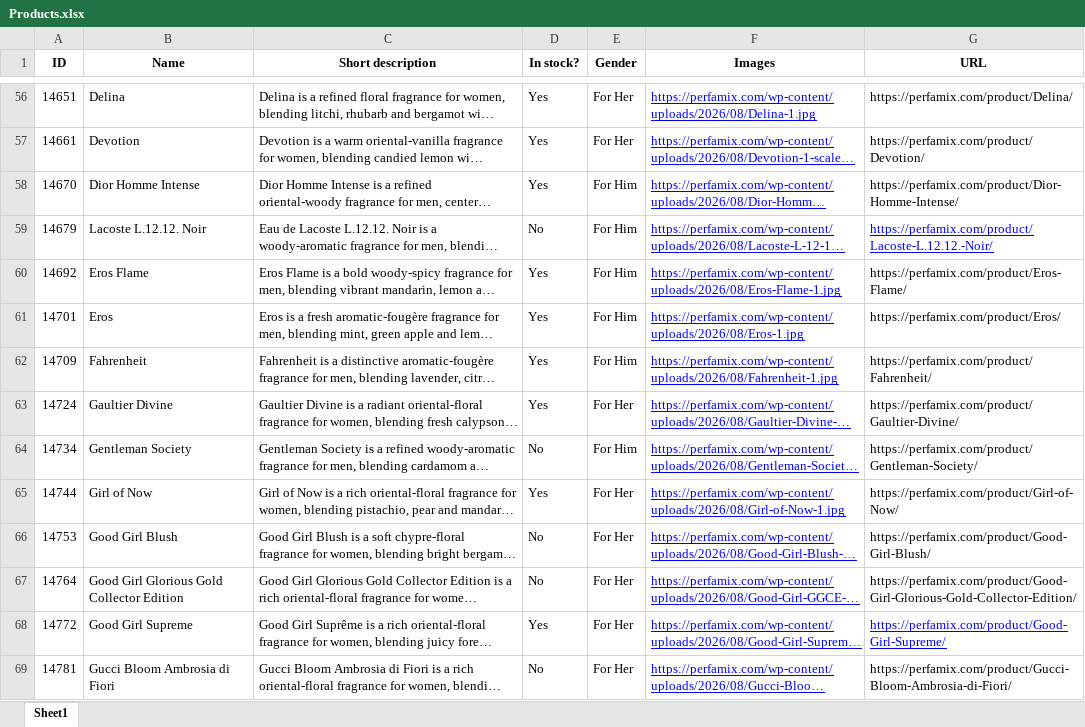
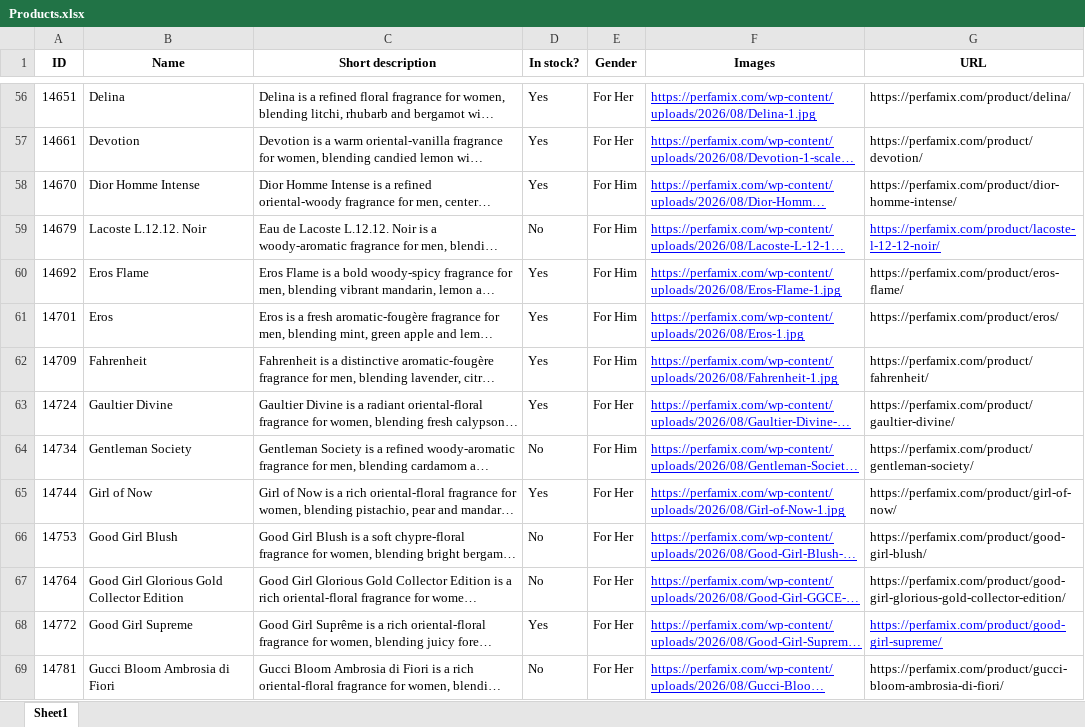
Before and after one commit to Dahshoury-sudo/pfxquiz, an Excel workbook: Products.xlsx, sheet Sheet1, drawn as a sheet; only a part is shown, gaps mark what is left out; long unchanged cells end in …; values as stored, in another font and other column widths than the file's, no borders; the diff covers the shown part only; the diff names each change by its address in the sheet, - before the commit and + after, or states it on an @@ line.

Commit message:
added new products

```diff
--- a/Products.xlsx (sheet Sheet1)
+++ b/Products.xlsx (sheet Sheet1)
-G56 (URL): https://perfamix.com/product/Delina/
+G56 (URL): https://perfamix.com/product/delina/
-G57 (URL): https://perfamix.com/product/Devotion/
+G57 (URL): https://perfamix.com/product/devotion/
-G58 (URL): https://perfamix.com/product/Dior-Homme-Intense/
+G58 (URL): https://perfamix.com/product/dior-homme-intense/
-G59 (URL): https://perfamix.com/product/Lacoste-L.12.12.-Noir/
+G59 (URL): https://perfamix.com/product/lacoste-l-12-12-noir/
-G60 (URL): https://perfamix.com/product/Eros-Flame/
+G60 (URL): https://perfamix.com/product/eros-flame/
-G61 (URL): https://perfamix.com/product/Eros/
+G61 (URL): https://perfamix.com/product/eros/
-G62 (URL): https://perfamix.com/product/Fahrenheit/
+G62 (URL): https://perfamix.com/product/fahrenheit/
-G63 (URL): https://perfamix.com/product/Gaultier-Divine/
+G63 (URL): https://perfamix.com/product/gaultier-divine/
-G64 (URL): https://perfamix.com/product/Gentleman-Society/
+G64 (URL): https://perfamix.com/product/gentleman-society/
-G65 (URL): https://perfamix.com/product/Girl-of-Now/
+G65 (URL): https://perfamix.com/product/girl-of-now/
-G66 (URL): https://perfamix.com/product/Good-Girl-Blush/
+G66 (URL): https://perfamix.com/product/good-girl-blush/
-G67 (URL): https://perfamix.com/product/Good-Girl-Glorious-Gold-Collector-Edition/
+G67 (URL): https://perfamix.com/product/good-girl-glorious-gold-collector-edition/
-G68 (URL): https://perfamix.com/product/Good-Girl-Supreme/
+G68 (URL): https://perfamix.com/product/good-girl-supreme/
-G69 (URL): https://perfamix.com/product/Gucci-Bloom-Ambrosia-di-Fiori/
+G69 (URL): https://perfamix.com/product/gucci-bloom-ambrosia-di-fiori/
```
Also changed, not shown: 21 added rows and 136 edited cells elsewhere in this sheet, 1 other file.
